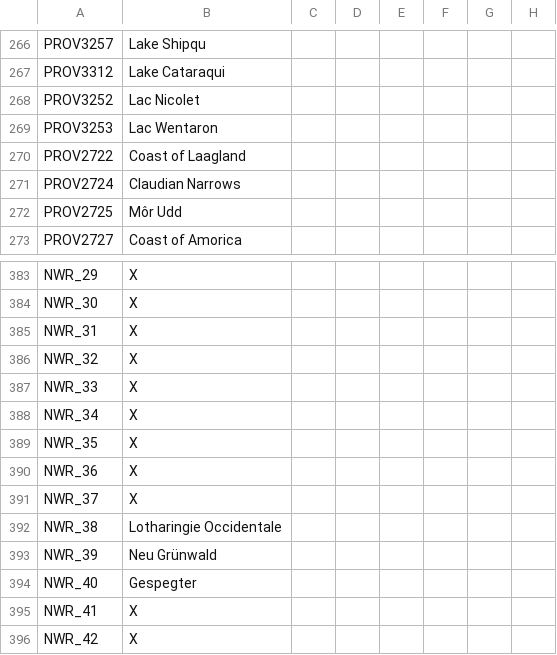
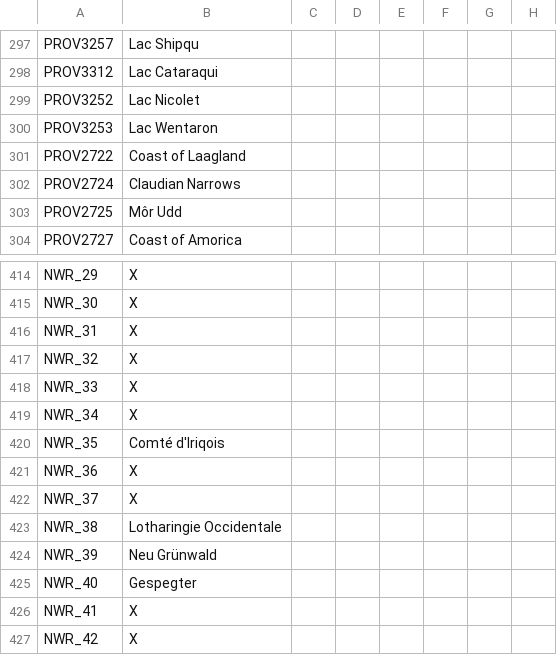
Before and after one commit to The-Question-Asker/MAW2, a CSV file: MAW2/localisation/.MAW2_Map.csv, drawn as a sheet; only a part is shown, gaps mark what is left out; addresses are those after the commit; the diff covers the shown part only; the diff names each change by its address in the sheet, - before the commit and + after, or states it on an @@ line.

```diff
--- a/MAW2/localisation/.MAW2_Map.csv
+++ b/MAW2/localisation/.MAW2_Map.csv
-B297: Lake Shipqu
+B297: Lac Shipqu
-B298: Lake Cataraqui
+B298: Lac Cataraqui
-B420: X
+B420: Comté d'Iriqois
```
Also changed, not shown: 31 added rows and 3 edited cells elsewhere in this file.
